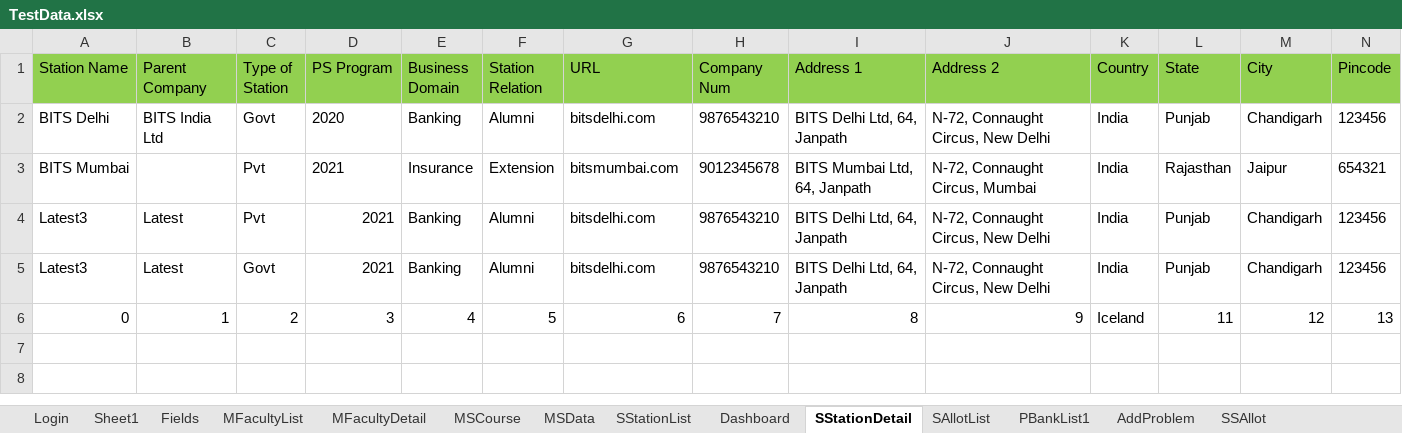
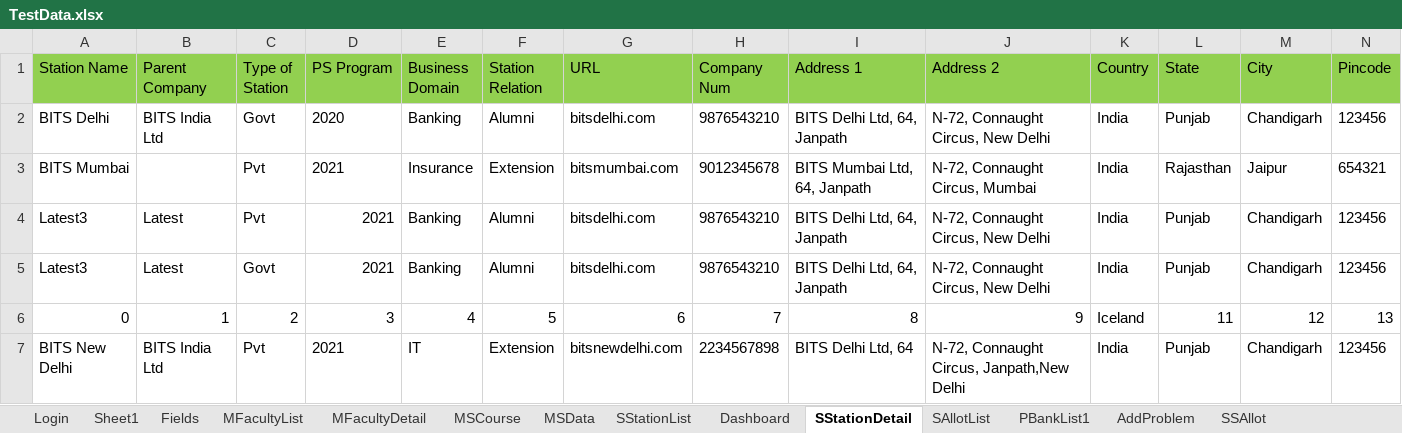
Before and after one commit to rkartha1987/BITSAUTOMATIONREPO, an Excel workbook: Excels/TestData.xlsx, sheet SStationDetail, drawn as a sheet; only a part is shown; values as stored, in another font and other column widths than the file's, no borders; rows hold the shown columns only; the diff names each change by its address in the sheet, - before the commit and + after, or states it on an @@ line.

```diff
--- a/Excels/TestData.xlsx (sheet SStationDetail)
+++ b/Excels/TestData.xlsx (sheet SStationDetail)
+row 7: BITS New Delhi | BITS India Ltd | Pvt | 2021 | IT | Extension | bitsnewdelhi.com | 2234567898 | BITS Delhi Ltd, 64 | N-72, Connaught Circus, Janpath,New Delhi | India | Punjab | Chandigarh | 123456
```
Also changed, not shown: sheet Dashboard, sheet ManageStation, BITSAUTOMATION/excel/TestData.xlsx, 56 other files.
